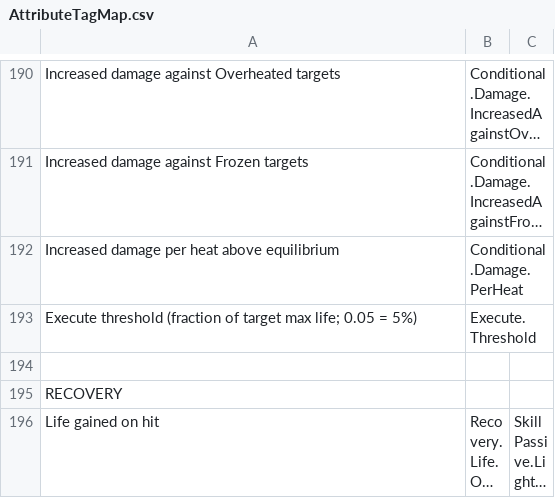
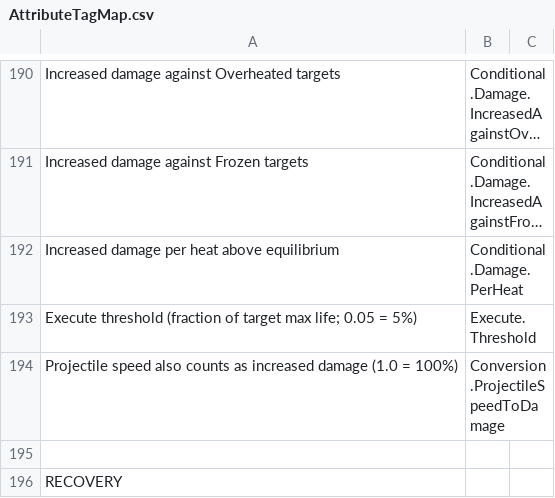
Before and after one commit to Beef225/FP_5_7, a CSV file: Tools/MasterDatabase/SkillTree/Reference/AttributeTagMap.csv, drawn as a sheet; only a part is shown, gaps mark what is left out; the shorter side is filled out with more unchanged rows; long unchanged cells end in …; the diff names each change by its address in the sheet, - before the commit and + after, or states it on an @@ line.

```diff
--- a/Tools/MasterDatabase/SkillTree/Reference/AttributeTagMap.csv
+++ b/Tools/MasterDatabase/SkillTree/Reference/AttributeTagMap.csv
+row 194: Projectile speed also counts as increased damage (1.0 = 100%) | Conversion.ProjectileSpeedToDamage
```
Also changed, not shown: 36 other files.
